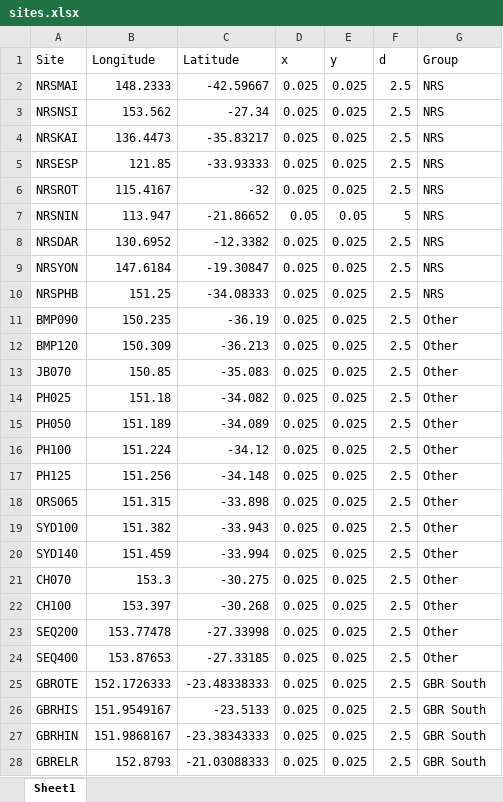
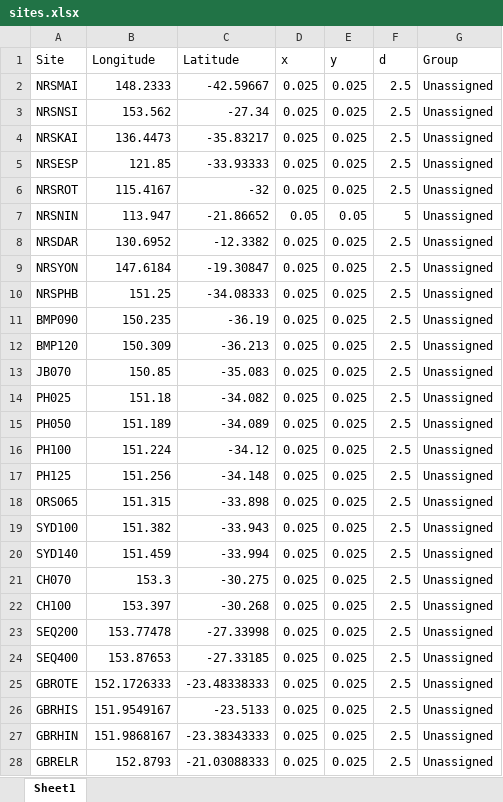
Before and after one commit to tomarmstro/django_oobs, an Excel workbook: sites.xlsx, sheet Sheet1, drawn as a sheet; only a part is shown; values as stored, in another font and other column widths than the file's, no borders; the diff covers the shown part only; the diff names each change by its address in the sheet, - before the commit and + after, or states it on an @@ line.

```diff
--- a/sites.xlsx (sheet Sheet1)
+++ b/sites.xlsx (sheet Sheet1)
-G2:G10 (Group): NRS
+G2:G10 (Group): Unassigned
-G11:G24 (Group): Other
+G11:G24 (Group): Unassigned
-G25:G28 (Group): GBR South
+G25:G28 (Group): Unassigned
```
Also changed, not shown: 46 edited cells elsewhere in this sheet, 2 other files.
